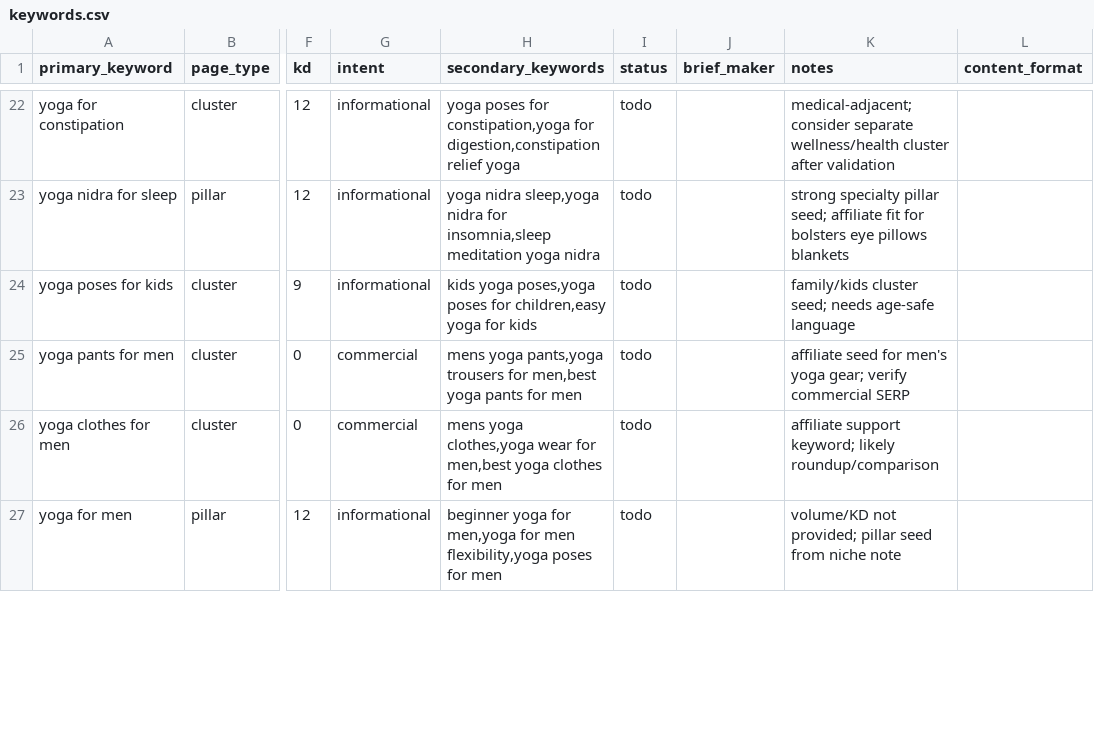
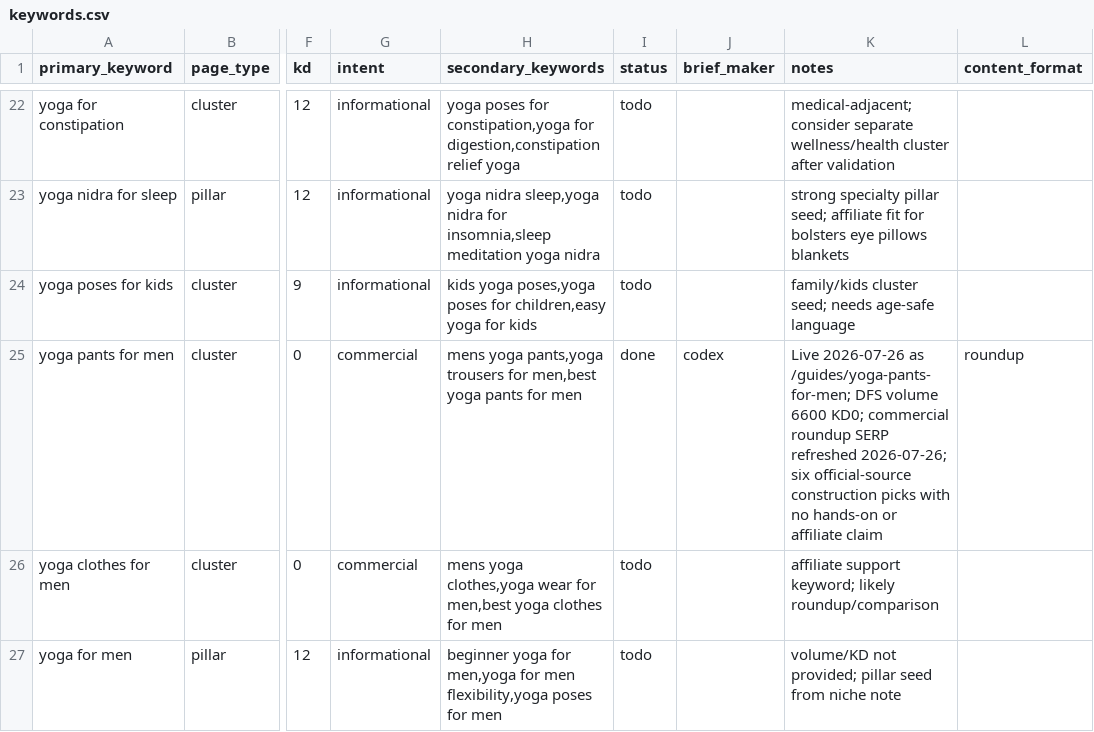
Before and after one commit to MarvinNL046/theyogasensei, a CSV file: keywords.csv, drawn as a sheet; only a part is shown, gaps mark what is left out; the diff names each change by its address in the sheet, - before the commit and + after, or states it on an @@ line.

Commit message:
Publish men's yoga pants guide

```diff
--- a/keywords.csv
+++ b/keywords.csv
-I25 (status): todo
+I25 (status): done
-J25 (brief_maker): (empty)
+J25 (brief_maker): codex
-K25 (notes): affiliate seed for men's yoga gear; verify commercial SERP
+K25 (notes): Live 2026-07-26 as /guides/yoga-pants-for-men; DFS volume 6600 KD0; commercial roundup SERP refreshed 2026-07-26; six official-source construction picks with no hands-on or affiliate claim
-L25 (content_format): (empty)
+L25 (content_format): roundup
```
Also changed, not shown: 7 other files.
